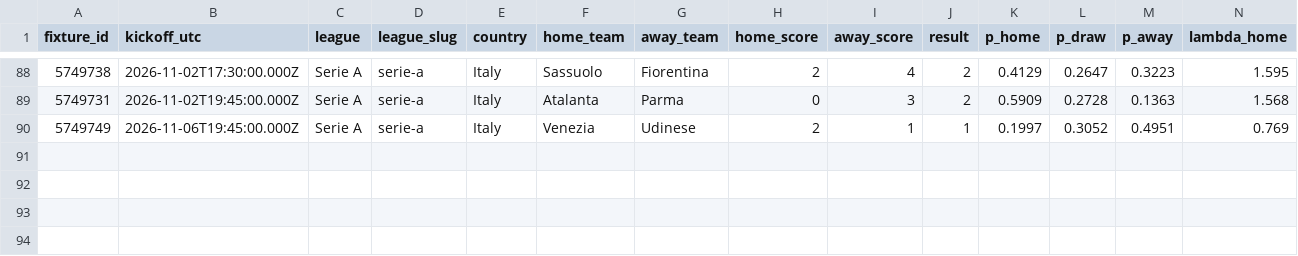
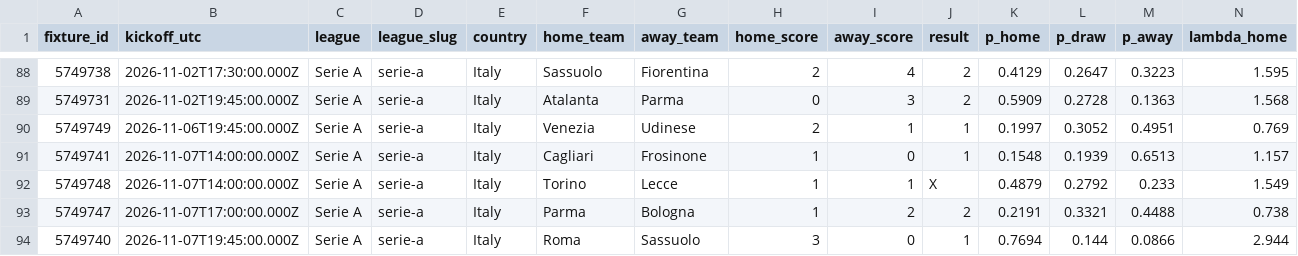
Before and after one commit to serayd61/footballanalytics-open-data, a CSV file: data/serie-a.csv, drawn as a sheet; only a part is shown, gaps mark what is left out; rows hold the shown columns only; the diff names each change by its address in the sheet, - before the commit and + after, or states it on an @@ line.

```diff
--- a/data/serie-a.csv
+++ b/data/serie-a.csv
+row 91: 5749741 | 2026-11-07T14:00:00.000Z | Serie A | serie-a | Italy | Cagliari | Frosinone | 1 | 0 | 1 | 0.1548 | 0.1939 | 0.6513 | 1.157
+row 92: 5749748 | 2026-11-07T14:00:00.000Z | Serie A | serie-a | Italy | Torino | Lecce | 1 | 1 | X | 0.4879 | 0.2792 | 0.233 | 1.549
+row 93: 5749747 | 2026-11-07T17:00:00.000Z | Serie A | serie-a | Italy | Parma | Bologna | 1 | 2 | 2 | 0.2191 | 0.3321 | 0.4488 | 0.738
+row 94: 5749740 | 2026-11-07T19:45:00.000Z | Serie A | serie-a | Italy | Roma | Sassuolo | 3 | 0 | 1 | 0.7694 | 0.144 | 0.0866 | 2.944
```
Also changed, not shown: data/bundesliga.csv, data/championship.csv, 8 other files.
